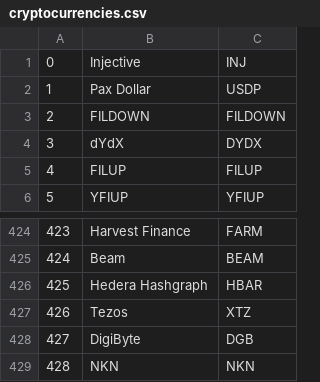
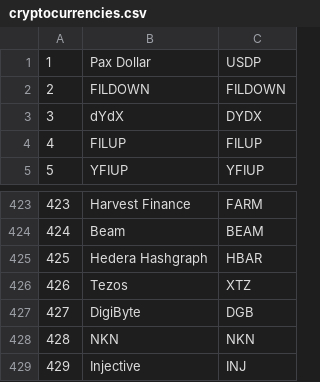
Before and after one commit to DarkStussy/finances_backend, a CSV file: utils/cryptocurrencies.csv, drawn as a sheet; only a part is shown, gaps mark what is left out.

Commit message:
changed cryptocurrencies.csv

```diff
--- a/utils/cryptocurrencies.csv
+++ b/utils/cryptocurrencies.csv
@@ -1,2 +1 @@
-0,Injective,INJ
 1,Pax Dollar,USDP
@@ -429 +428,2 @@
 428,NKN,NKN
+429,Injective,INJ
```
